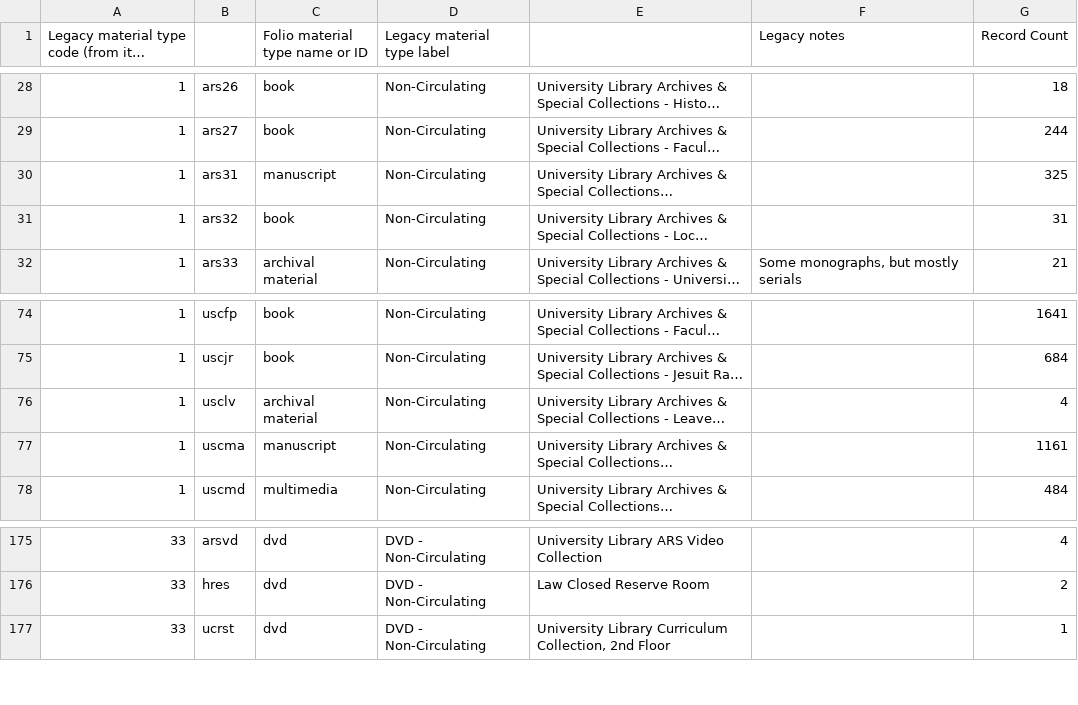
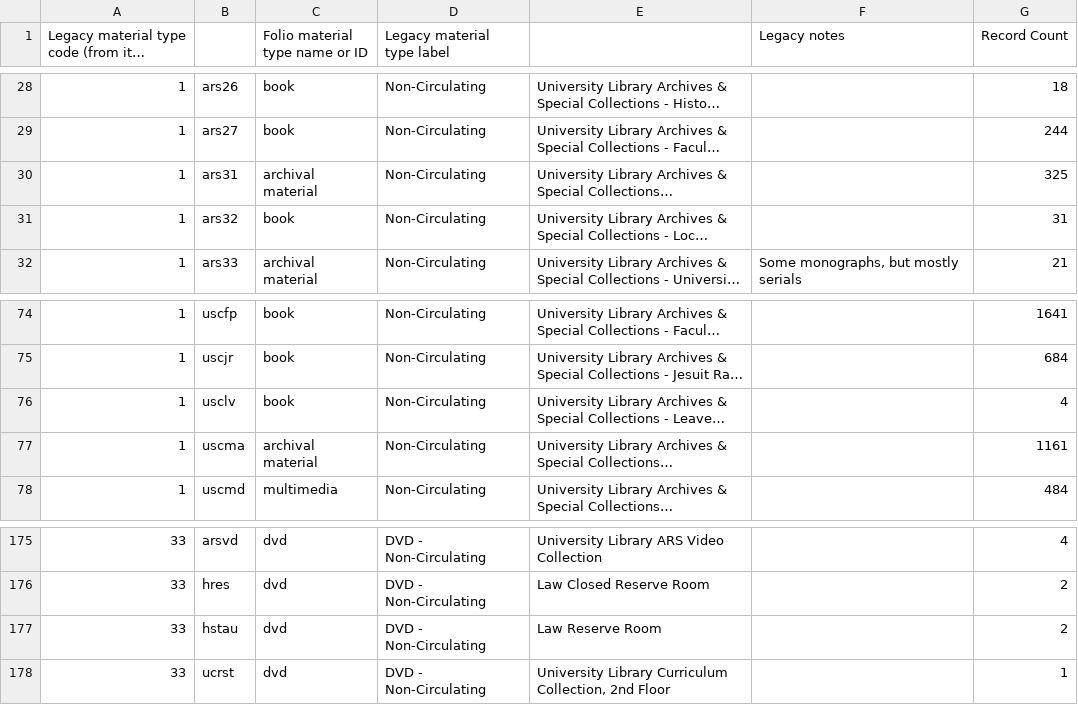
Before and after one commit to indexdata/folio-import, a TSV file: etc/scu/mtypes.tsv, drawn as a sheet; only a part is shown, gaps mark what is left out; long unchanged cells end in …; the diff names each change by its address in the sheet, - before the commit and + after, or states it on an @@ line.

```diff
--- a/etc/scu/mtypes.tsv
+++ b/etc/scu/mtypes.tsv
-C30 (Folio material type name or ID): manuscript
+C30 (Folio material type name or ID): archival material
-C76 (Folio material type name or ID): archival material
+C76 (Folio material type name or ID): book
-C77 (Folio material type name or ID): manuscript
+C77 (Folio material type name or ID): archival material
+row 177: 33 | hstau | dvd | DVD - Non-Circulating | Law Reserve Room |  | 2
```
Also changed, not shown: etc/scu/loantypes.tsv, etc/scu/locations.tsv.
